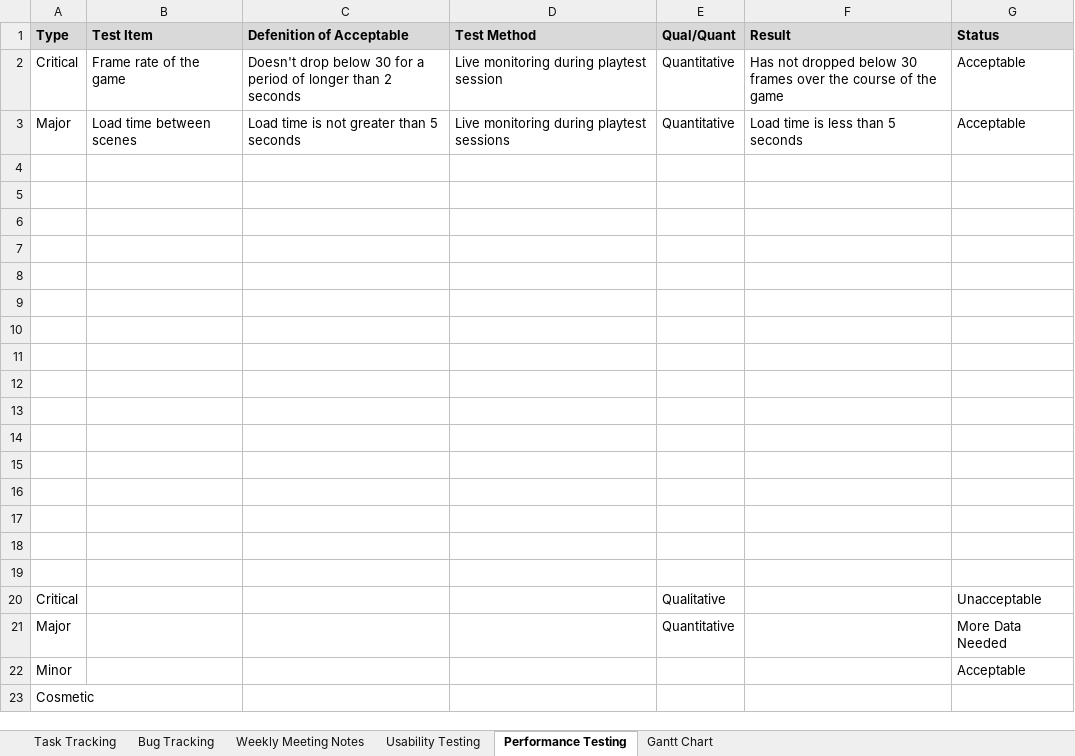
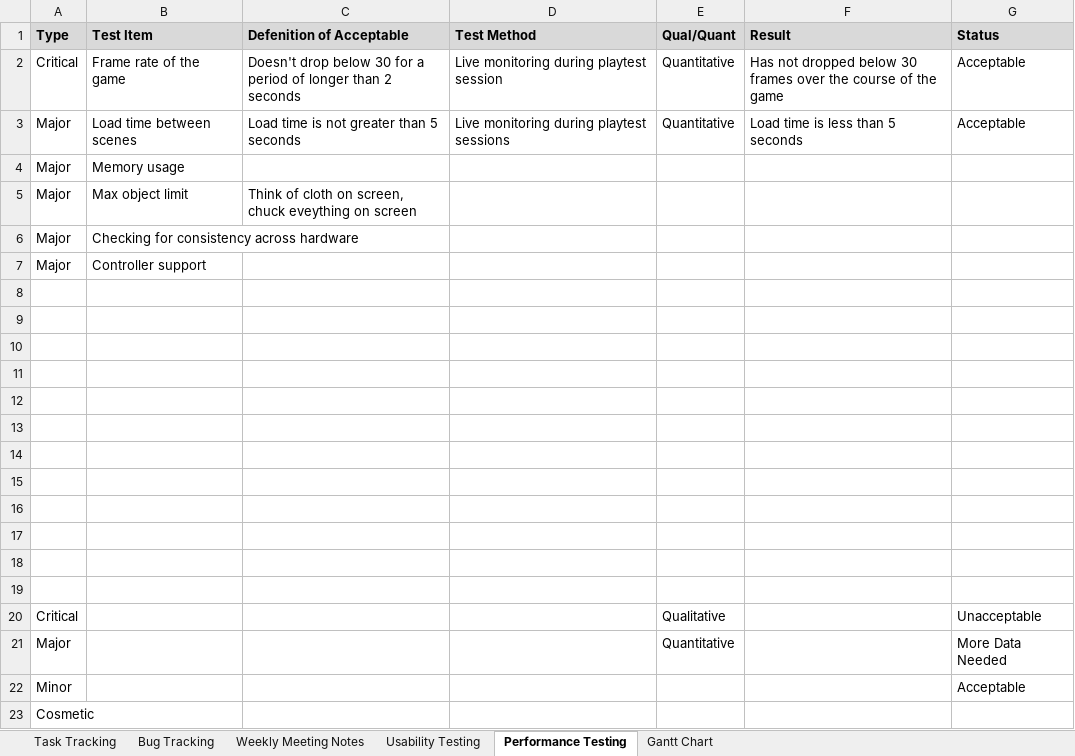
Before and after one commit to SpyraxianJ/strung-along, an Excel workbook: Admin Files/The Prod Doc.xlsx, sheet Performance Testing, drawn as a sheet; values as stored, in another font and other column widths than the file's, no borders; conditional formats not drawn; the diff names each change by its address in the sheet, - before the commit and + after, or states it on an @@ line.

Commit message:
updated prod doc

```diff
--- a/Admin Files/The Prod Doc.xlsx (sheet Performance Testing)
+++ b/Admin Files/The Prod Doc.xlsx (sheet Performance Testing)
-row 4: (empty)
+row 4: Major | Memory usage
-row 5: (empty)
+row 5: Major | Max object limit | Think of cloth on screen, chuck eveything on screen
-row 6: (empty)
+row 6: Major | Checking for consistency across hardware
-row 7: (empty)
+row 7: Major | Controller support
```
Also changed, not shown: 3 other files.
